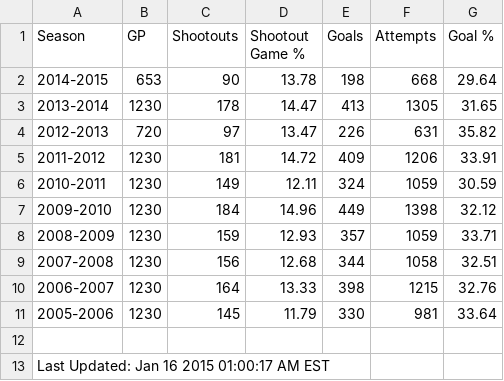
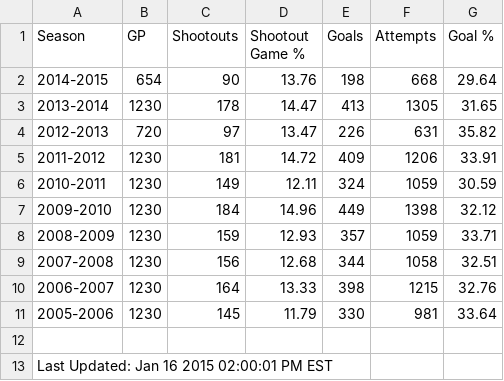
Before and after one commit to pyreking/Shootout, a CSV file: summary/current.csv, drawn as a sheet.

```diff
--- a/summary/current.csv
+++ b/summary/current.csv
@@ -1,3 +1,3 @@
 Season,GP,Shootouts,Shootout Game %,Goals,Attempts,Goal %
-2014-2015,653,90,13.78,198,668,29.64
+2014-2015,654,90,13.76,198,668,29.64
 2013-2014,1230,178,14.47,413,1305,31.65
@@ -12,2 +12,2 @@ Season,GP,Shootouts,Shootout Game %,Goals,Attempts,Goal %
 
-Last Updated: Jan 16 2015 01:00:17 AM EST
+Last Updated: Jan 16 2015 02:00:01 PM EST
```
Also changed, not shown: shots/shots.csv, summary/change_log.csv, 4 other files.
